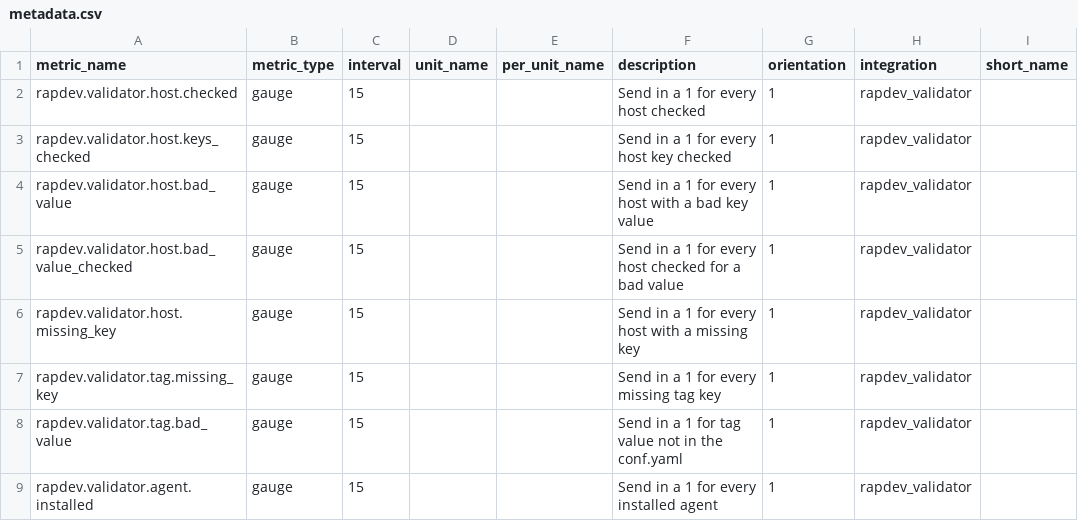
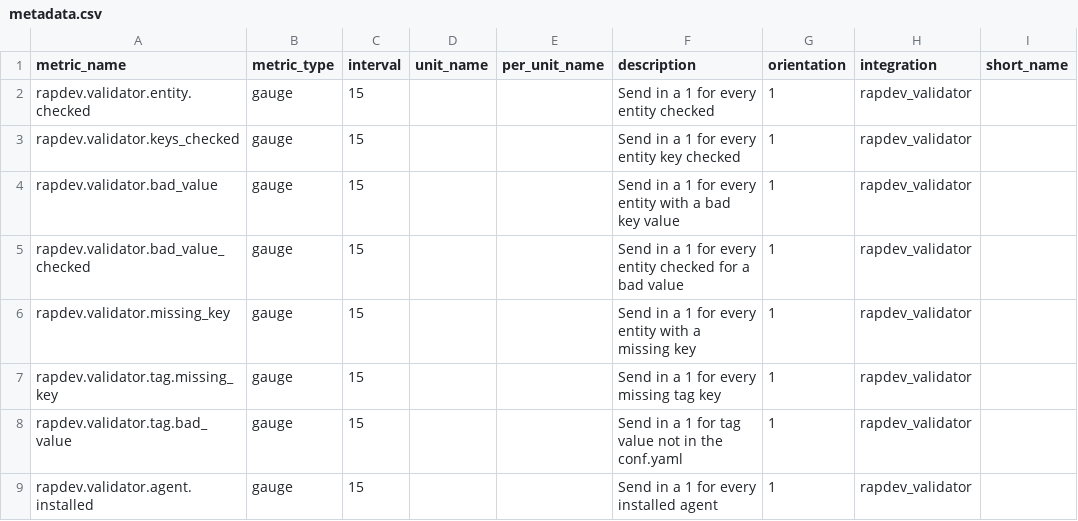
Before and after one commit to gjanco/mezmo-dd-marketplace, a CSV file: rapdev_validator/metadata.csv, drawn as a sheet.

Commit message:
RapDev Validator 2.0.0 - add functionality for synthetic tag validation, add synthetic dashboard (#186)
* add functionality for synthetic tag validation, add synthetic dashboard

* validate models

* remove datadog files since switching to requests wrapper

* Update test_validator.py

* change tests

* Update test_validator.py

* Update test_validator.py

* Update service_checks.json

* Update metadata.csv

* remove config models generated for other integrations

* Update test_validator.py

* Update test_validator.py

* add entity_type to host monitors

* change tag for validated_synthetic

* fix obf_text

* Update test_validator.py

* cover tags for multistep api tests

* added vendor:rapdev required tag

* add custom context links to dashboards

* update comments in code

* Add Windows Command to install

* Update README.md

* validate models

* Update README.md

* Update README.md

Co-authored-by: Logan Rohloff <logan@rapdev.io>

```diff
--- a/rapdev_validator/metadata.csv
+++ b/rapdev_validator/metadata.csv
@@ -1,7 +1,7 @@
 metric_name,metric_type,interval,unit_name,per_unit_name,description,orientation,integration,short_name
-rapdev.validator.host.checked,gauge,15,,,"Send in a 1 for every host checked",1,rapdev_validator,
-rapdev.validator.host.keys_checked,gauge,15,,,"Send in a 1 for every host key checked",1,rapdev_validator,
-rapdev.validator.host.bad_value,gauge,15,,,"Send in a 1 for every host with a bad key value",1,rapdev_validator,
-rapdev.validator.host.bad_value_checked,gauge,15,,,"Send in a 1 for every host checked for a bad value",1,rapdev_validator,
-rapdev.validator.host.missing_key,gauge,15,,,"Send in a 1 for every host with a missing key",1,rapdev_validator,
+rapdev.validator.entity.checked,gauge,15,,,"Send in a 1 for every entity checked",1,rapdev_validator,
+rapdev.validator.keys_checked,gauge,15,,,"Send in a 1 for every entity key checked",1,rapdev_validator,
+rapdev.validator.bad_value,gauge,15,,,"Send in a 1 for every entity with a bad key value",1,rapdev_validator,
+rapdev.validator.bad_value_checked,gauge,15,,,"Send in a 1 for every entity checked for a bad value",1,rapdev_validator,
+rapdev.validator.missing_key,gauge,15,,,"Send in a 1 for every entity with a missing key",1,rapdev_validator,
 rapdev.validator.tag.missing_key,gauge,15,,,"Send in a 1 for every missing tag key",1,rapdev_validator,
```
Also changed, not shown: 29 other files.
